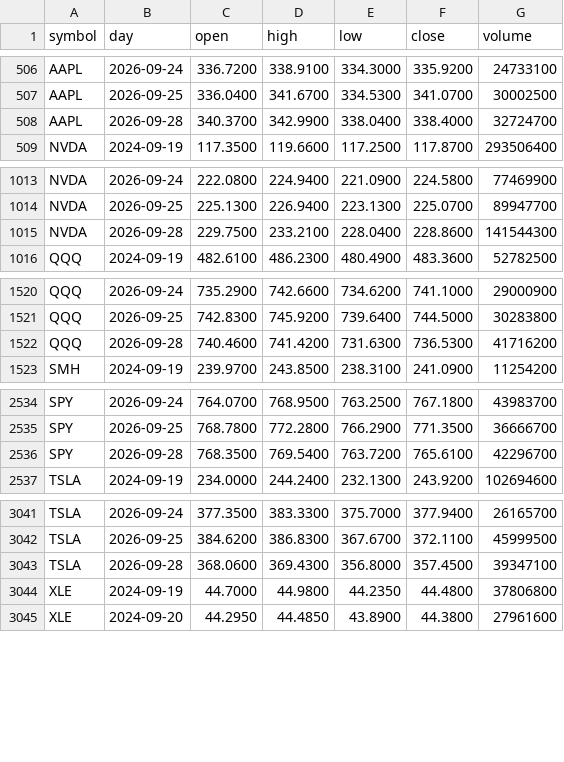
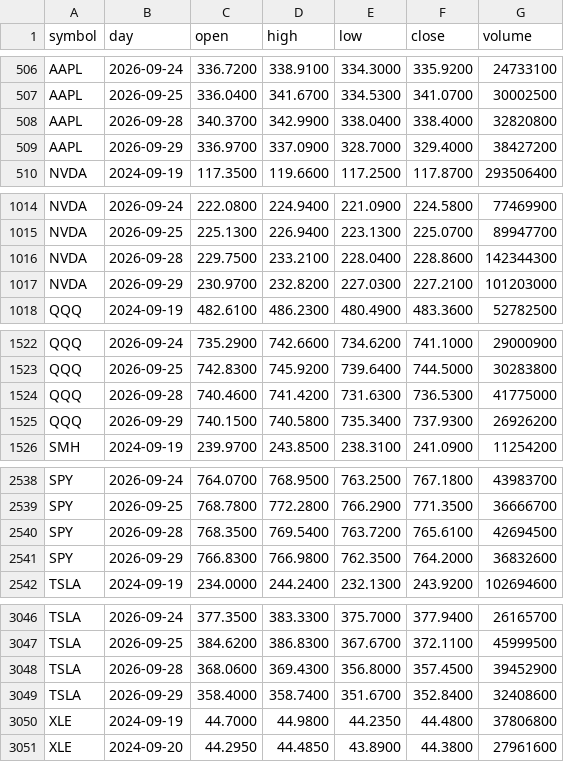
Before and after one commit to red6keep-droid/alphascope, a CSV file: experiments/trump-trend/output/state/daily_bars.csv, drawn as a sheet; only a part is shown, gaps mark what is left out; the diff covers the shown part only.

Commit message:
Update trump-trend state [skip ci]

```diff
--- a/experiments/trump-trend/output/state/daily_bars.csv
+++ b/experiments/trump-trend/output/state/daily_bars.csv
@@ -507,3 +507,4 @@ AAPL,2026-09-24,336.7200,338.9100,334.3000,335.9200,24733100
 AAPL,2026-09-25,336.0400,341.6700,334.5300,341.0700,30002500
-AAPL,2026-09-28,340.3700,342.9900,338.0400,338.4000,32724700
+AAPL,2026-09-28,340.3700,342.9900,338.0400,338.4000,32820800
+AAPL,2026-09-29,336.9700,337.0900,328.7000,329.4000,38427200
 NVDA,2024-09-19,117.3500,119.6600,117.2500,117.8700,293506400
@@ -1014,3 +1015,4 @@ NVDA,2026-09-24,222.0800,224.9400,221.0900,224.5800,77469900
 NVDA,2026-09-25,225.1300,226.9400,223.1300,225.0700,89947700
-NVDA,2026-09-28,229.7500,233.2100,228.0400,228.8600,141544300
+NVDA,2026-09-28,229.7500,233.2100,228.0400,228.8600,142344300
+NVDA,2026-09-29,230.9700,232.8200,227.0300,227.2100,101203000
 QQQ,2024-09-19,482.6100,486.2300,480.4900,483.3600,52782500
@@ -1521,3 +1523,4 @@ QQQ,2026-09-24,735.2900,742.6600,734.6200,741.1000,29000900
 QQQ,2026-09-25,742.8300,745.9200,739.6400,744.5000,30283800
-QQQ,2026-09-28,740.4600,741.4200,731.6300,736.5300,41716200
+QQQ,2026-09-28,740.4600,741.4200,731.6300,736.5300,41775000
+QQQ,2026-09-29,740.1500,740.5800,735.3400,737.9300,26926200
 SMH,2024-09-19,239.9700,243.8500,238.3100,241.0900,11254200
@@ -2535,3 +2539,4 @@ SPY,2026-09-24,764.0700,768.9500,763.2500,767.1800,43983700
 SPY,2026-09-25,768.7800,772.2800,766.2900,771.3500,36666700
-SPY,2026-09-28,768.3500,769.5400,763.7200,765.6100,42296700
+SPY,2026-09-28,768.3500,769.5400,763.7200,765.6100,42694500
+SPY,2026-09-29,766.8300,766.9800,762.3500,764.2000,36832600
 TSLA,2024-09-19,234.0000,244.2400,232.1300,243.9200,102694600
@@ -3042,3 +3047,4 @@ TSLA,2026-09-24,377.3500,383.3300,375.7000,377.9400,26165700
 TSLA,2026-09-25,384.6200,386.8300,367.6700,372.1100,45999500
-TSLA,2026-09-28,368.0600,369.4300,356.8000,357.4500,39347100
+TSLA,2026-09-28,368.0600,369.4300,356.8000,357.4500,39452900
+TSLA,2026-09-29,358.4000,358.7400,351.6700,352.8400,32408600
 XLE,2024-09-19,44.7000,44.9800,44.2350,44.4800,37806800
```
Also changed, not shown: 6 added rows and 5 edited cells elsewhere in this file, 2 other files.
